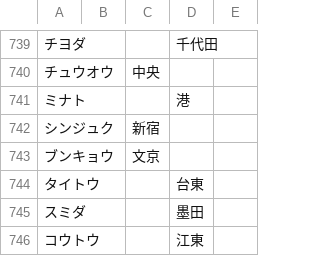
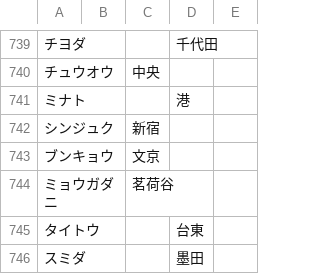
Before and after one commit to ooblog/LTsv9kantray, a TSV file: kanword.tsv, drawn as a sheet; only a part is shown, gaps mark what is left out; the shorter side is filled out with more unchanged rows; the diff names each change by its address in the sheet, - before the commit and + after, or states it on an @@ line.

```diff
--- a/kanword.tsv
+++ b/kanword.tsv
+row 744: ミョウガダニ |  | 茗荷谷
```
Also changed, not shown: kanchar.tsv, kanfont.tsv, 2 other files.
